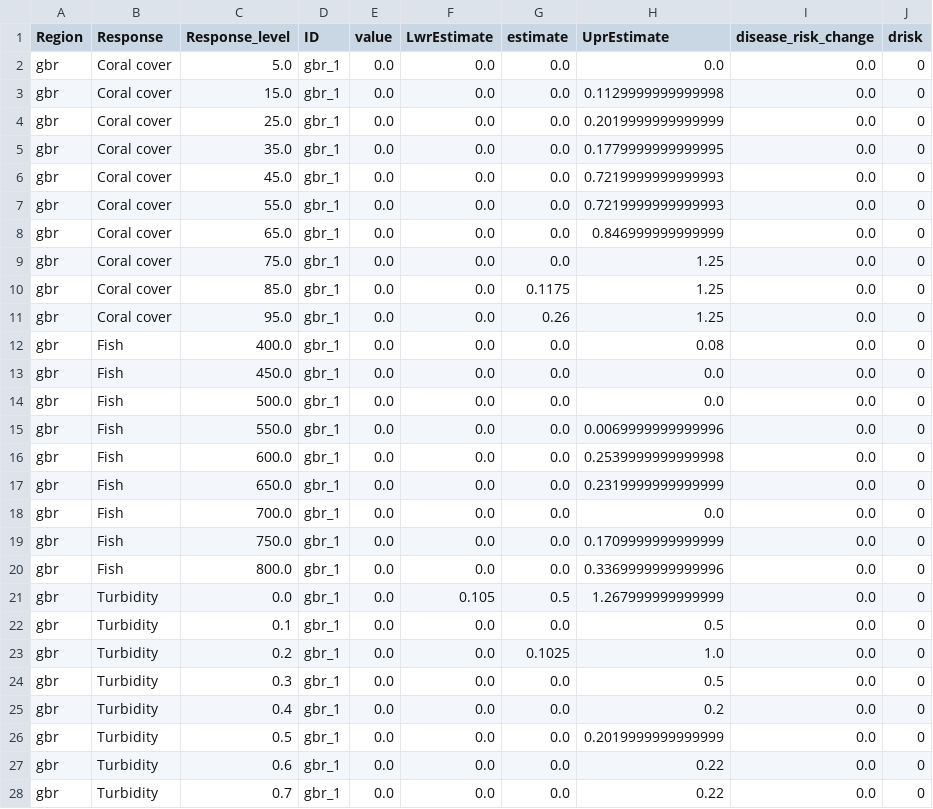
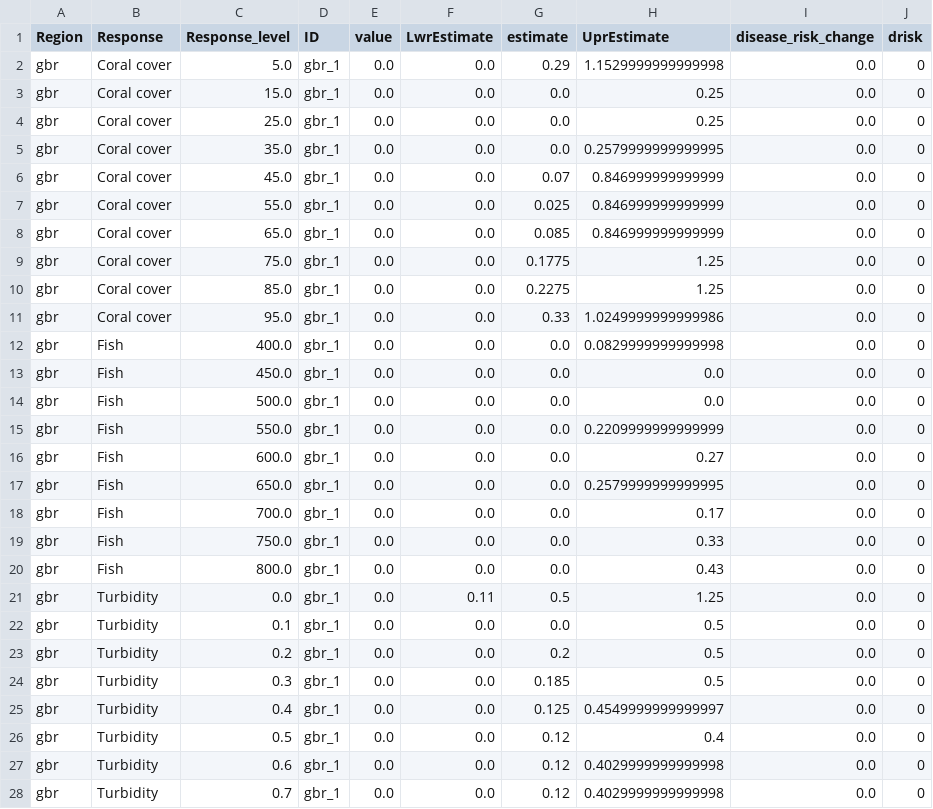
Before and after one commit to jms5151/uh-noaa-shiny-app, a CSV file: forec_shiny_app_data/Scenarios/ga_gbr_scenarios_aggregated_to_management_zones.csv, drawn as a sheet; only a part is shown; the diff covers the shown part only.

```diff
--- a/forec_shiny_app_data/Scenarios/ga_gbr_scenarios_aggregated_to_management_zones.csv
+++ b/forec_shiny_app_data/Scenarios/ga_gbr_scenarios_aggregated_to_management_zones.csv
@@ -1,28 +1,28 @@
 Region,Response,Response_level,ID,value,LwrEstimate,estimate,UprEstimate,disease_risk_change,drisk
-gbr,Coral cover,5.0,gbr_1,0.0,0.0,0.0,0.0,0.0,0
-gbr,Coral cover,15.0,gbr_1,0.0,0.0,0.0,0.1129999999999998,0.0,0
-gbr,Coral cover,25.0,gbr_1,0.0,0.0,0.0,0.2019999999999999,0.0,0
-gbr,Coral cover,35.0,gbr_1,0.0,0.0,0.0,0.1779999999999995,0.0,0
-gbr,Coral cover,45.0,gbr_1,0.0,0.0,0.0,0.7219999999999993,0.0,0
-gbr,Coral cover,55.0,gbr_1,0.0,0.0,0.0,0.7219999999999993,0.0,0
-gbr,Coral cover,65.0,gbr_1,0.0,0.0,0.0,0.846999999999999,0.0,0
-gbr,Coral cover,75.0,gbr_1,0.0,0.0,0.0,1.25,0.0,0
-gbr,Coral cover,85.0,gbr_1,0.0,0.0,0.1175,1.25,0.0,0
-gbr,Coral cover,95.0,gbr_1,0.0,0.0,0.26,1.25,0.0,0
-gbr,Fish,400.0,gbr_1,0.0,0.0,0.0,0.08,0.0,0
+gbr,Coral cover,5.0,gbr_1,0.0,0.0,0.29,1.1529999999999998,0.0,0
+gbr,Coral cover,15.0,gbr_1,0.0,0.0,0.0,0.25,0.0,0
+gbr,Coral cover,25.0,gbr_1,0.0,0.0,0.0,0.25,0.0,0
+gbr,Coral cover,35.0,gbr_1,0.0,0.0,0.0,0.2579999999999995,0.0,0
+gbr,Coral cover,45.0,gbr_1,0.0,0.0,0.07,0.846999999999999,0.0,0
+gbr,Coral cover,55.0,gbr_1,0.0,0.0,0.025,0.846999999999999,0.0,0
+gbr,Coral cover,65.0,gbr_1,0.0,0.0,0.085,0.846999999999999,0.0,0
+gbr,Coral cover,75.0,gbr_1,0.0,0.0,0.1775,1.25,0.0,0
+gbr,Coral cover,85.0,gbr_1,0.0,0.0,0.2275,1.25,0.0,0
+gbr,Coral cover,95.0,gbr_1,0.0,0.0,0.33,1.0249999999999986,0.0,0
+gbr,Fish,400.0,gbr_1,0.0,0.0,0.0,0.0829999999999998,0.0,0
 gbr,Fish,450.0,gbr_1,0.0,0.0,0.0,0.0,0.0,0
 gbr,Fish,500.0,gbr_1,0.0,0.0,0.0,0.0,0.0,0
-gbr,Fish,550.0,gbr_1,0.0,0.0,0.0,0.0069999999999996,0.0,0
-gbr,Fish,600.0,gbr_1,0.0,0.0,0.0,0.2539999999999998,0.0,0
-gbr,Fish,650.0,gbr_1,0.0,0.0,0.0,0.2319999999999999,0.0,0
-gbr,Fish,700.0,gbr_1,0.0,0.0,0.0,0.0,0.0,0
-gbr,Fish,750.0,gbr_1,0.0,0.0,0.0,0.1709999999999999,0.0,0
-gbr,Fish,800.0,gbr_1,0.0,0.0,0.0,0.3369999999999996,0.0,0
-gbr,Turbidity,0.0,gbr_1,0.0,0.105,0.5,1.267999999999999,0.0,0
+gbr,Fish,550.0,gbr_1,0.0,0.0,0.0,0.2209999999999999,0.0,0
+gbr,Fish,600.0,gbr_1,0.0,0.0,0.0,0.27,0.0,0
+gbr,Fish,650.0,gbr_1,0.0,0.0,0.0,0.2579999999999995,0.0,0
+gbr,Fish,700.0,gbr_1,0.0,0.0,0.0,0.17,0.0,0
+gbr,Fish,750.0,gbr_1,0.0,0.0,0.0,0.33,0.0,0
+gbr,Fish,800.0,gbr_1,0.0,0.0,0.0,0.43,0.0,0
+gbr,Turbidity,0.0,gbr_1,0.0,0.11,0.5,1.25,0.0,0
 gbr,Turbidity,0.1,gbr_1,0.0,0.0,0.0,0.5,0.0,0
-gbr,Turbidity,0.2,gbr_1,0.0,0.0,0.1025,1.0,0.0,0
-gbr,Turbidity,0.3,gbr_1,0.0,0.0,0.0,0.5,0.0,0
-gbr,Turbidity,0.4,gbr_1,0.0,0.0,0.0,0.2,0.0,0
-gbr,Turbidity,0.5,gbr_1,0.0,0.0,0.0,0.2019999999999999,0.0,0
-gbr,Turbidity,0.6,gbr_1,0.0,0.0,0.0,0.22,0.0,0
-gbr,Turbidity,0.7,gbr_1,0.0,0.0,0.0,0.22,0.0,0
+gbr,Turbidity,0.2,gbr_1,0.0,0.0,0.2,0.5,0.0,0
+gbr,Turbidity,0.3,gbr_1,0.0,0.0,0.185,0.5,0.0,0
+gbr,Turbidity,0.4,gbr_1,0.0,0.0,0.125,0.4549999999999997,0.0,0
+gbr,Turbidity,0.5,gbr_1,0.0,0.0,0.12,0.4,0.0,0
+gbr,Turbidity,0.6,gbr_1,0.0,0.0,0.12,0.4029999999999998,0.0,0
+gbr,Turbidity,0.7,gbr_1,0.0,0.0,0.12,0.4029999999999998,0.0,0
```
Also changed, not shown: 134 edited cells elsewhere in this file, forec_shiny_app_data/Forecasts/ga_gbr_nowcast_aggregated_to_management_zones.csv, forec_shiny_app_data/Forecasts/ws_gbr_nowcast_aggregated_to_management_zones.csv, 55 other files.
